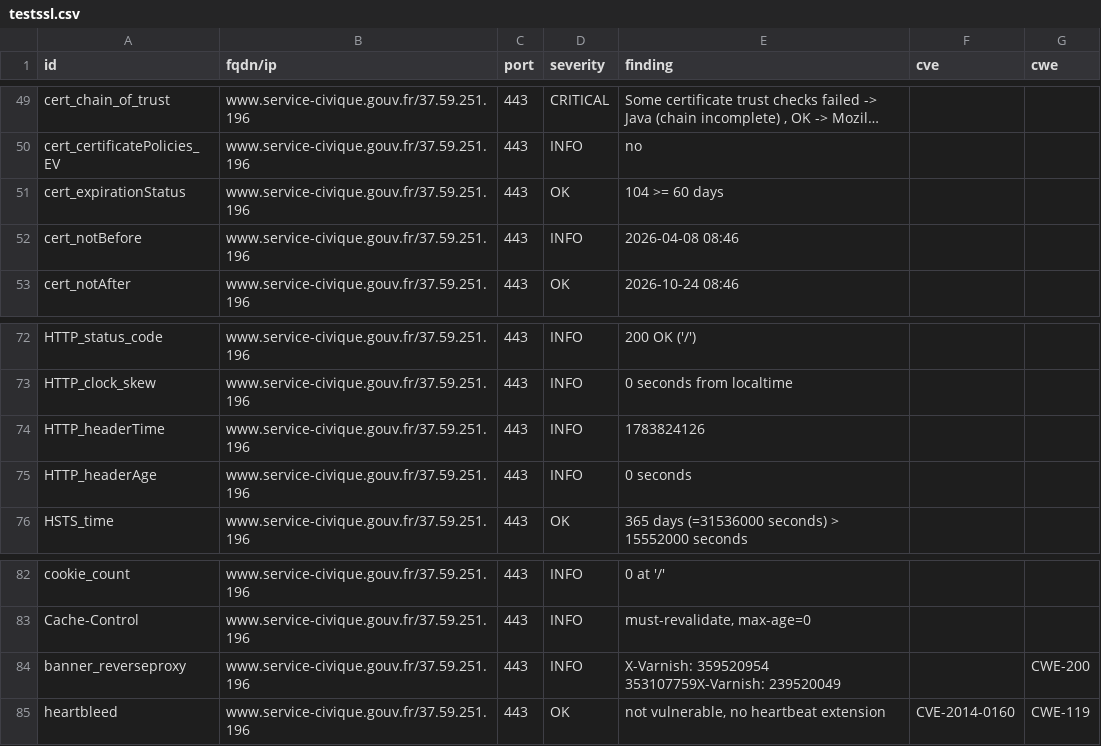
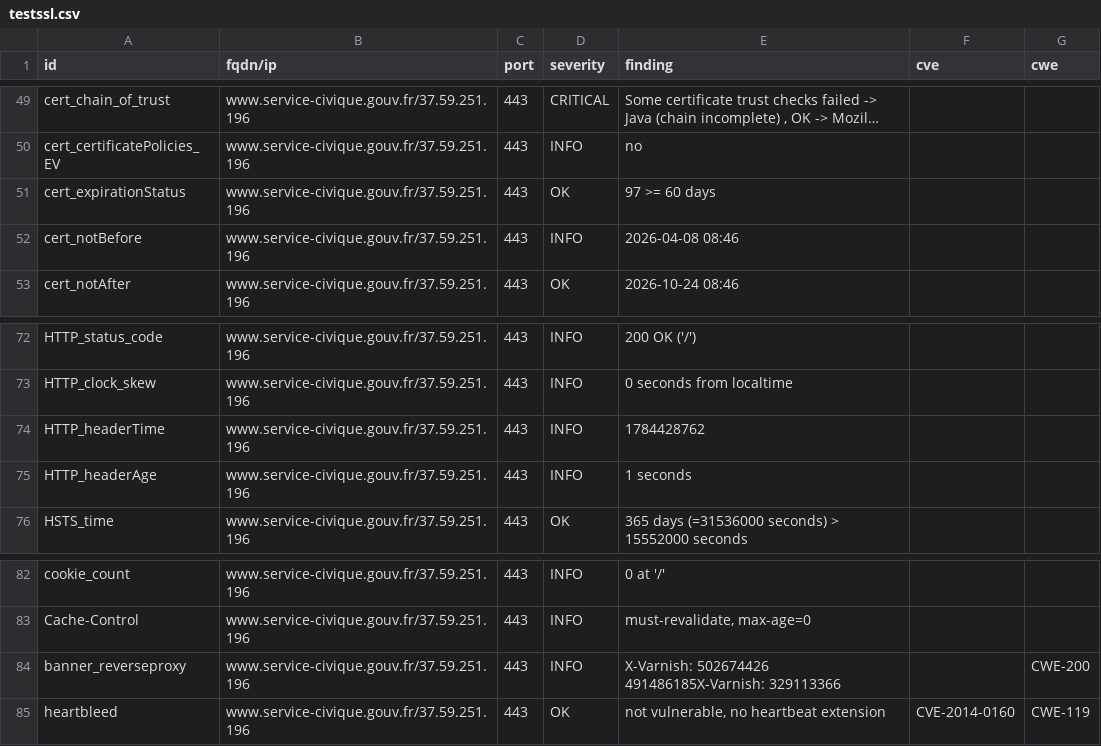
Before and after one commit to Eric-Hei/mondashlorden20minutes, a CSV file: results/aHR0cHM6Ly93d3cuc2VydmljZS1jaXZpcXVlLmdvdXYuZnI=/testssl.csv, drawn as a sheet; only a part is shown, gaps mark what is left out; long unchanged cells end in ….

```diff
--- a/results/aHR0cHM6Ly93d3cuc2VydmljZS1jaXZpcXVlLmdvdXYuZnI=/testssl.csv
+++ b/results/aHR0cHM6Ly93d3cuc2VydmljZS1jaXZpcXVlLmdvdXYuZnI=/testssl.csv
@@ -50,3 +50,3 @@
 "cert_certificatePolicies_EV","www.service-civique.gouv.fr/37.59.251.196","443","INFO","no","",""
-"cert_expirationStatus","www.service-civique.gouv.fr/37.59.251.196","443","OK","104 >= 60 days","",""
+"cert_expirationStatus","www.service-civique.gouv.fr/37.59.251.196","443","OK","97 >= 60 days","",""
 "cert_notBefore","www.service-civique.gouv.fr/37.59.251.196","443","INFO","2026-04-08 08:46","",""
@@ -73,4 +73,4 @@
 "HTTP_clock_skew","www.service-civique.gouv.fr/37.59.251.196","443","INFO","0 seconds from localtime","",""
-"HTTP_headerTime","www.service-civique.gouv.fr/37.59.251.196","443","INFO","1783824126","",""
-"HTTP_headerAge","www.service-civique.gouv.fr/37.59.251.196","443","INFO","0 seconds","",""
+"HTTP_headerTime","www.service-civique.gouv.fr/37.59.251.196","443","INFO","1784428762","",""
+"HTTP_headerAge","www.service-civique.gouv.fr/37.59.251.196","443","INFO","1 seconds","",""
 "HSTS_time","www.service-civique.gouv.fr/37.59.251.196","443","OK","365 days (=31536000 seconds) > 15552000 seconds","",""
@@ -83,3 +83,3 @@
 "Cache-Control","www.service-civique.gouv.fr/37.59.251.196","443","INFO","must-revalidate, max-age=0","",""
-"banner_reverseproxy","www.service-civique.gouv.fr/37.59.251.196","443","INFO","X-Varnish: 359520954 353107759X-Varnish: 239520049","","CWE-200"
+"banner_reverseproxy","www.service-civique.gouv.fr/37.59.251.196","443","INFO","X-Varnish: 502674426 491486185X-Varnish: 329113366","","CWE-200"
 "heartbleed","www.service-civique.gouv.fr/37.59.251.196","443","OK","not vulnerable, no heartbeat extension","CVE-2014-0160","CWE-119"
```
Also changed, not shown: 11 other files.
